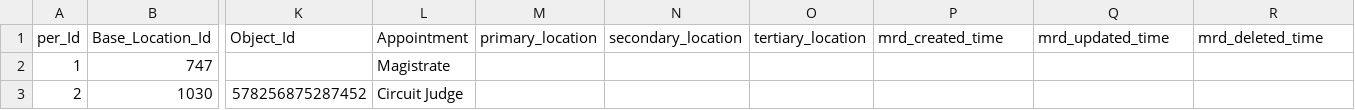
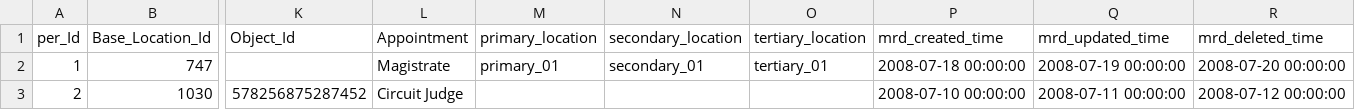
Before and after one commit to hmcts/rd-judicial-data-load, a CSV file: src/functionalTest/resources/sourceFiles/parent/judicial_appointments.csv, drawn as a sheet; only a part is shown, gaps mark what is left out; the diff names each change by its address in the sheet, - before the commit and + after, or states it on an @@ line.

Commit message:
RDCC 4197 added functional test cases

```diff
--- a/src/functionalTest/resources/sourceFiles/parent/judicial_appointments.csv
+++ b/src/functionalTest/resources/sourceFiles/parent/judicial_appointments.csv
-M2 (primary_location): (empty)
+M2 (primary_location): primary_01
-N2 (secondary_location): (empty)
+N2 (secondary_location): secondary_01
-O2 (tertiary_location): (empty)
+O2 (tertiary_location): tertiary_01
-P2 (mrd_created_time): (empty)
+P2 (mrd_created_time): 2008-07-18 00:00:00
-Q2 (mrd_updated_time): (empty)
+Q2 (mrd_updated_time): 2008-07-19 00:00:00
-R2 (mrd_deleted_time): (empty)
+R2 (mrd_deleted_time): 2008-07-20 00:00:00
-P3 (mrd_created_time): (empty)
+P3 (mrd_created_time): 2008-07-10 00:00:00
-Q3 (mrd_updated_time): (empty)
+Q3 (mrd_updated_time): 2008-07-11 00:00:00
-R3 (mrd_deleted_time): (empty)
+R3 (mrd_deleted_time): 2008-07-12 00:00:00
```
Also changed, not shown: 1 other file.
